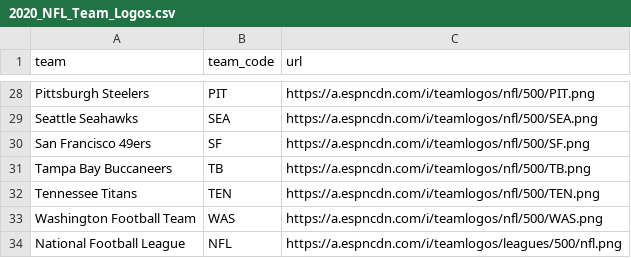
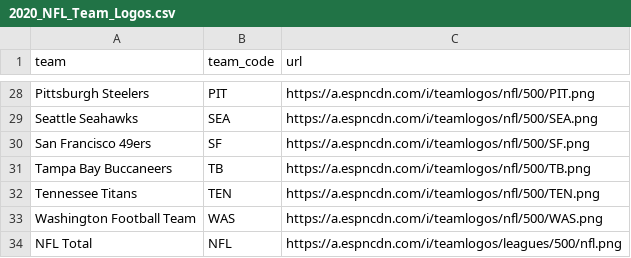
Before and after one commit to jmmygrffn/NFL-Analytics, a CSV file: 2020_NFL_Team_Logos.csv, drawn as a sheet; only a part is shown, gaps mark what is left out.

Commit message:
Update 2020_NFL_Team_Logos.csv
Updated "National Football League" to "NFL Total".

```diff
--- a/2020_NFL_Team_Logos.csv
+++ b/2020_NFL_Team_Logos.csv
@@ -33,2 +33,2 @@ Tennessee Titans,TEN,https://a.espncdn.com/i/teamlogos/nfl/500/TEN.png
 Washington Football Team,WAS,https://a.espncdn.com/i/teamlogos/nfl/500/WAS.png
-National Football League,NFL,https://a.espncdn.com/i/teamlogos/leagues/500/nfl.png
+NFL Total,NFL,https://a.espncdn.com/i/teamlogos/leagues/500/nfl.png
```
